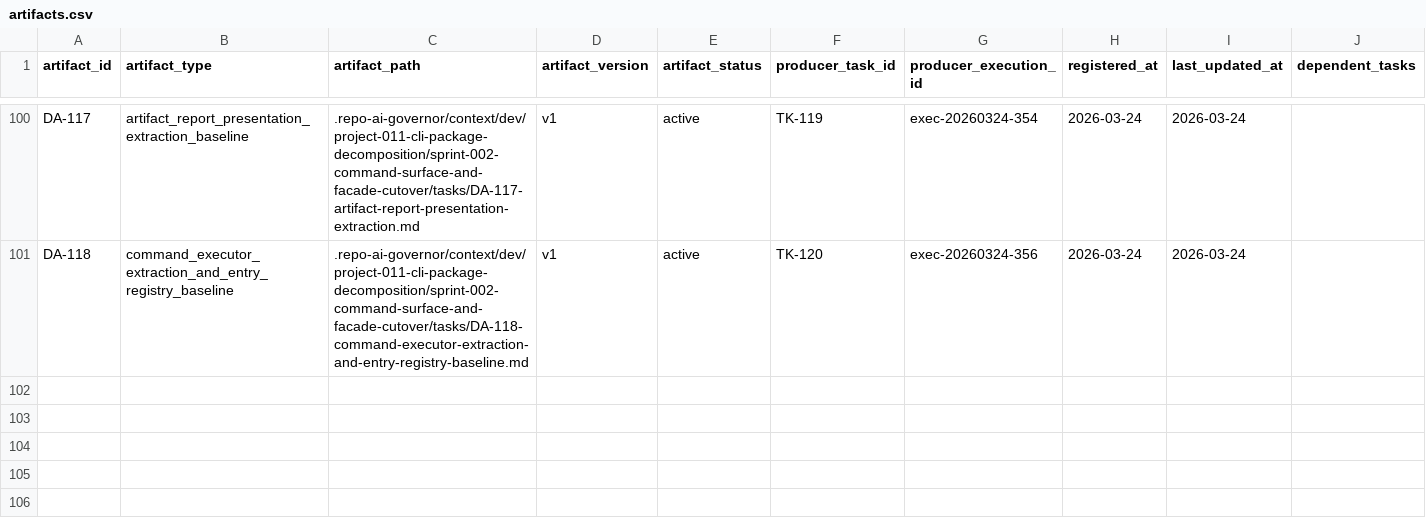
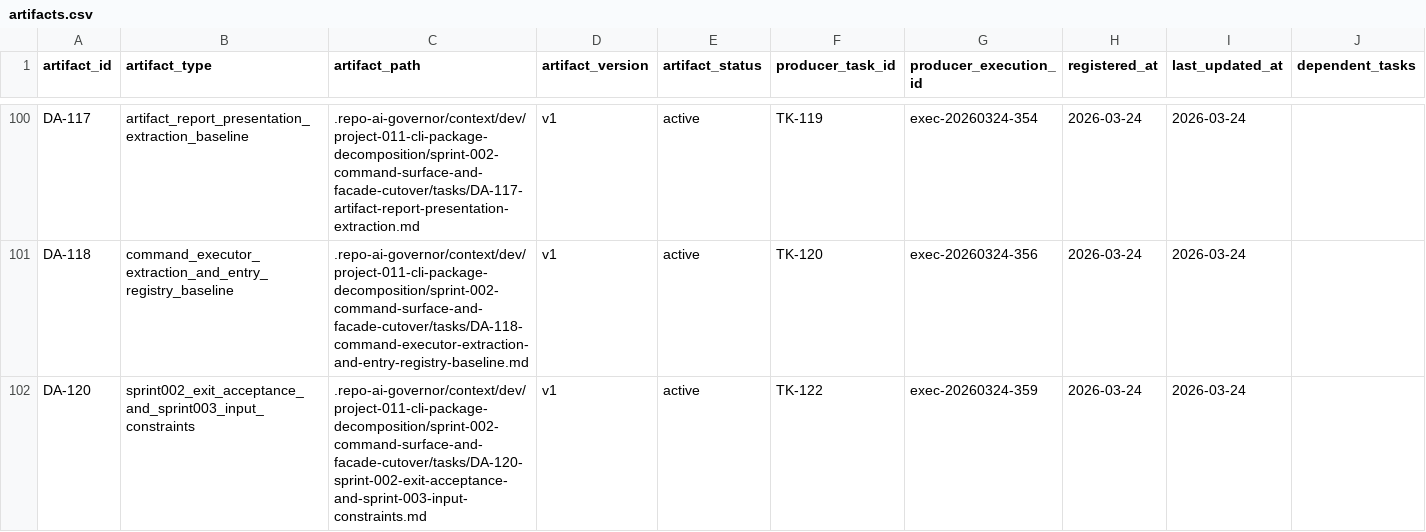
Before and after one commit to JimmyDaddy/repo-ai-governor, a CSV file: .repo-ai-governor/context/artifact-registry/artifacts.csv, drawn as a sheet; only a part is shown, gaps mark what is left out; the diff names each change by its address in the sheet, - before the commit and + after, or states it on an @@ line.

```diff
--- a/.repo-ai-governor/context/artifact-registry/artifacts.csv
+++ b/.repo-ai-governor/context/artifact-registry/artifacts.csv
+row 102: DA-120 | sprint002_exit_acceptance_and_sprint003_input_constraints | .repo-ai-governor/context/dev/project-011-cli-package-decomposition/sprint-002-command-surface-and-facade-cutover/tasks/DA-120-sprint-002-exit-acceptance-and-sprint-003-input-constraints.md | v1 | active | TK-122 | exec-20260324-359 | 2026-03-24 | 2026-03-24
```
Also changed, not shown: .repo-ai-governor/context/dev/project-011-cli-package-decomposition/sprint-002-command-surface-and-facade-cutover/tasks/tasks.csv, 5 other files.
